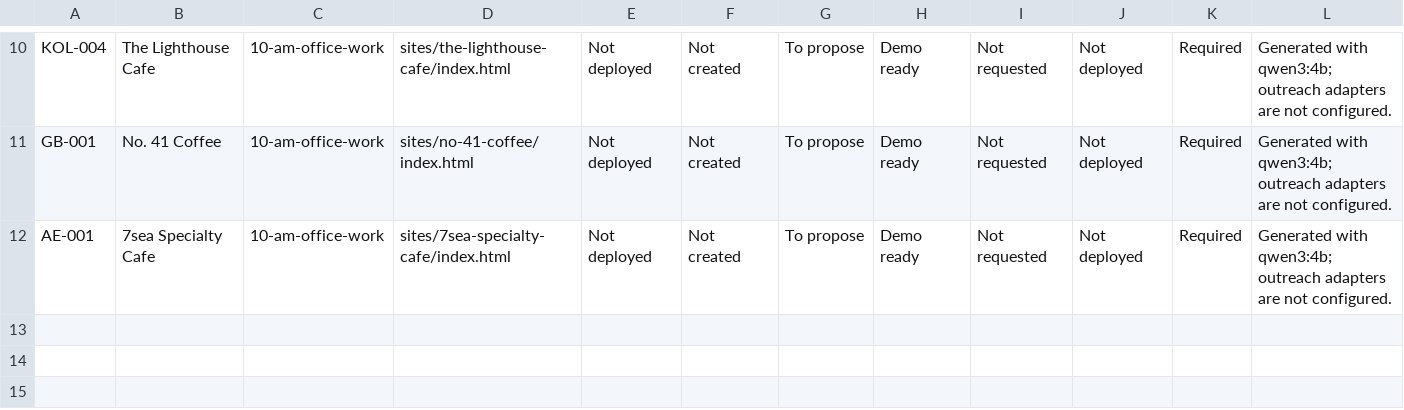
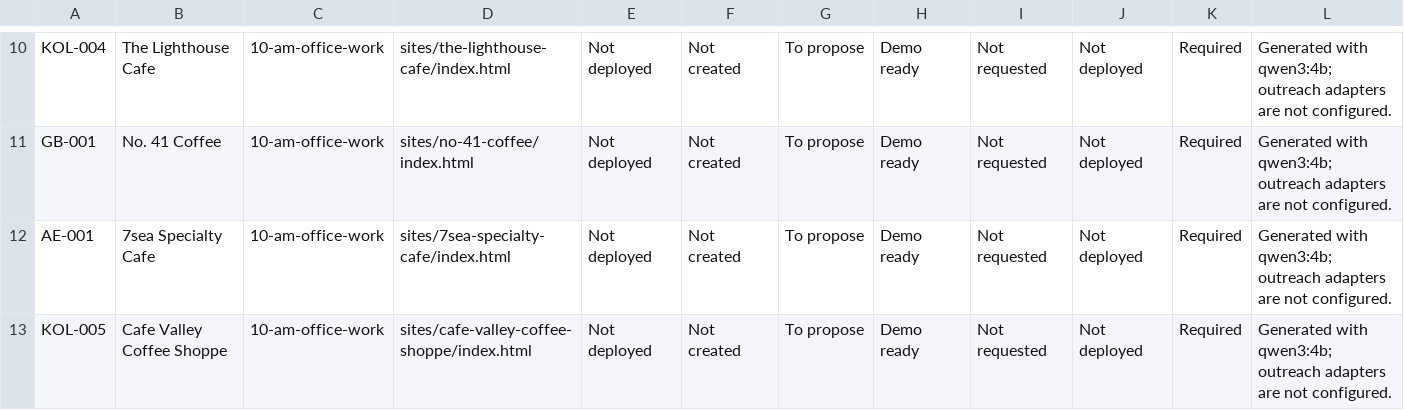
Before and after one commit to amalraj020-a11y/10-am-office-work, a CSV file: tracker/delivery.csv, drawn as a sheet; only a part is shown, gaps mark what is left out; the diff names each change by its address in the sheet, - before the commit and + after, or states it on an @@ line.

```diff
--- a/tracker/delivery.csv
+++ b/tracker/delivery.csv
+row 13: KOL-005 | Cafe Valley Coffee Shoppe | 10-am-office-work | sites/cafe-valley-coffee-shoppe/index.html | Not deployed | Not created | To propose | Demo ready | Not requested | Not deployed | Required | Generated with qwen3:4b; outreach adapters are not configured.
```
Also changed, not shown: tracker/prospects.csv, 4 other files.
